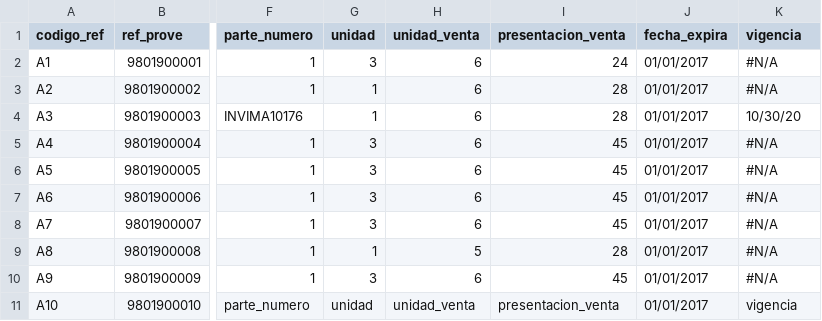
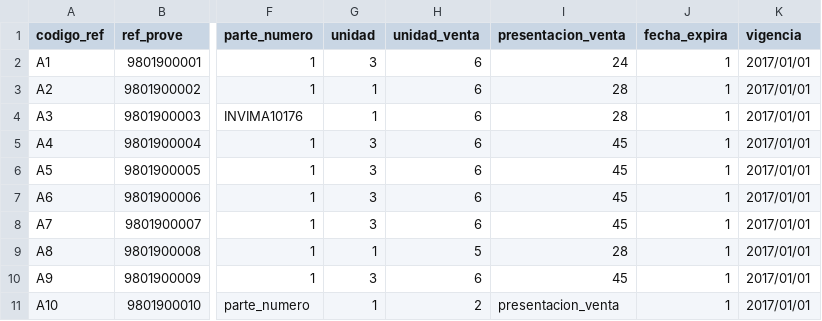
Before and after one commit to Bysoftco/Bysoftwms, a CSV file: integrado/_files/referencias2.csv, drawn as a sheet; only a part is shown, gaps mark what is left out; the diff names each change by its address in the sheet, - before the commit and + after, or states it on an @@ line.

Commit message:
cargue referencias

```diff
--- a/integrado/_files/referencias2.csv
+++ b/integrado/_files/referencias2.csv
-J2:J11 (fecha_expira): 01/01/2017
+J2:J11 (fecha_expira): 1
-K2:K3 (vigencia): #N/A
+K2:K3 (vigencia): 2017/01/01
-K4 (vigencia): 10/30/20
+K4 (vigencia): 2017/01/01
-K5:K10 (vigencia): #N/A
+K5:K10 (vigencia): 2017/01/01
-G11 (unidad): unidad
+G11 (unidad): 1
-H11 (unidad_venta): unidad_venta
+H11 (unidad_venta): 2
-K11 (vigencia): vigencia
+K11 (vigencia): 2017/01/01
```
Also changed, not shown: 4 other files.
